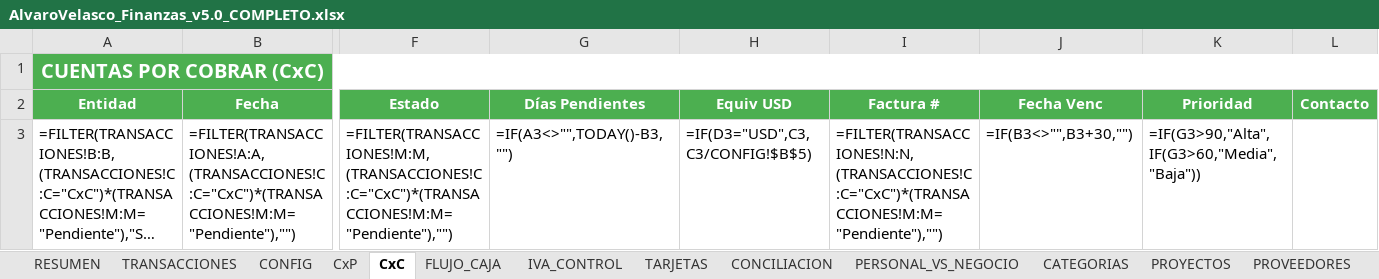
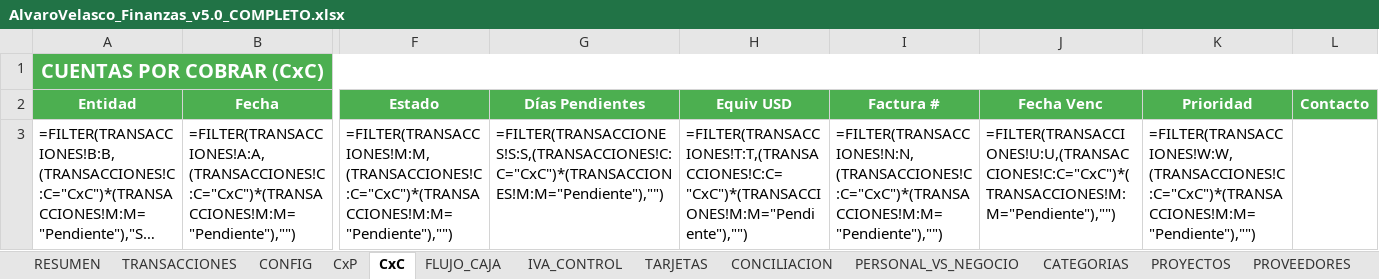
Before and after one commit to cimsa8-cyber/RepForClaude, an Excel workbook: scripts/python/AlvaroVelasco_Finanzas_v5.0_COMPLETO.xlsx, sheet CxC, drawn as a sheet; only a part is shown, gaps mark what is left out; long unchanged cells end in …; values as stored, in another font and other column widths than the file's, no borders; formulas without a stored value are shown as written; the diff names each change by its address in the sheet, - before the commit and + after, or states it on an @@ line.

```diff
--- a/scripts/python/AlvaroVelasco_Finanzas_v5.0_COMPLETO.xlsx (sheet CxC)
+++ b/scripts/python/AlvaroVelasco_Finanzas_v5.0_COMPLETO.xlsx (sheet CxC)
-G3 (Días Pendientes): =IF(A3<>"",TODAY()-B3,"")
+G3 (Días Pendientes): =FILTER(TRANSACCIONES!S:S,(TRANSACCIONES!C:C="CxC")*(TRANSACCIONES!M:M="Pendiente"),"")
-H3 (Equiv USD): =IF(D3="USD",C3,C3/CONFIG!$B$5)
+H3 (Equiv USD): =FILTER(TRANSACCIONES!T:T,(TRANSACCIONES!C:C="CxC")*(TRANSACCIONES!M:M="Pendiente"),"")
-J3 (Fecha Venc): =IF(B3<>"",B3+30,"")
+J3 (Fecha Venc): =FILTER(TRANSACCIONES!U:U,(TRANSACCIONES!C:C="CxC")*(TRANSACCIONES!M:M="Pendiente"),"")
-K3 (Prioridad): =IF(G3>90,"Alta",IF(G3>60,"Media","Baja"))
+K3 (Prioridad): =FILTER(TRANSACCIONES!W:W,(TRANSACCIONES!C:C="CxC")*(TRANSACCIONES!M:M="Pendiente"),"")
```
Also changed, not shown: sheet TRANSACCIONES, sheet CxP, 2 other files.
